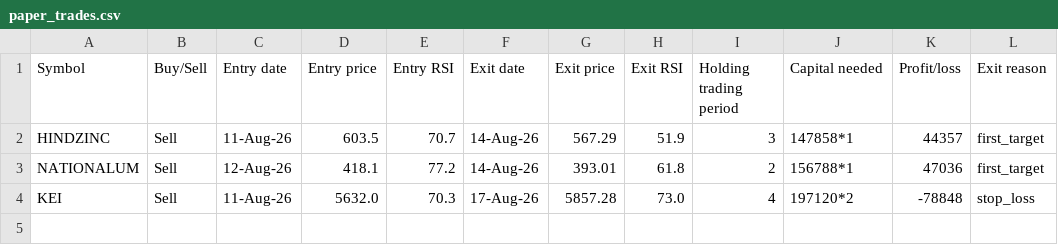
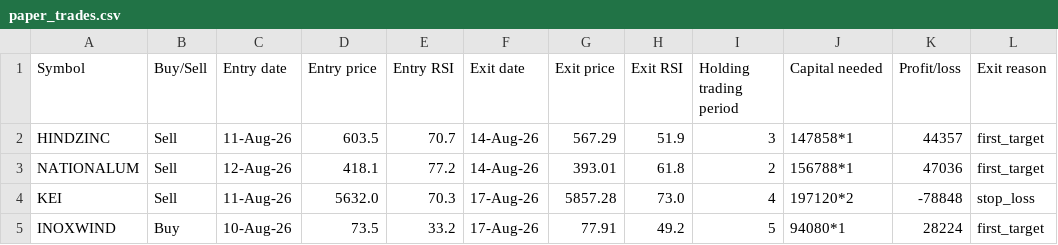
Before and after one commit to AbhilashMunnur/oi-with-stocks, a CSV file: data/paper_trades.csv, drawn as a sheet.

```diff
--- a/data/paper_trades.csv
+++ b/data/paper_trades.csv
@@ -4 +4,2 @@ NATIONALUM,Sell,12-Aug-26,418.1,77.2,14-Aug-26,393.01,61.8,2,156788*1,47036,firs
 KEI,Sell,11-Aug-26,5632.0,70.3,17-Aug-26,5857.28,73.0,4,197120*2,-78848,stop_loss
+INOXWIND,Buy,10-Aug-26,73.5,33.2,17-Aug-26,77.91,49.2,5,94080*1,28224,first_target
```
Also changed, not shown: 3 other files.
